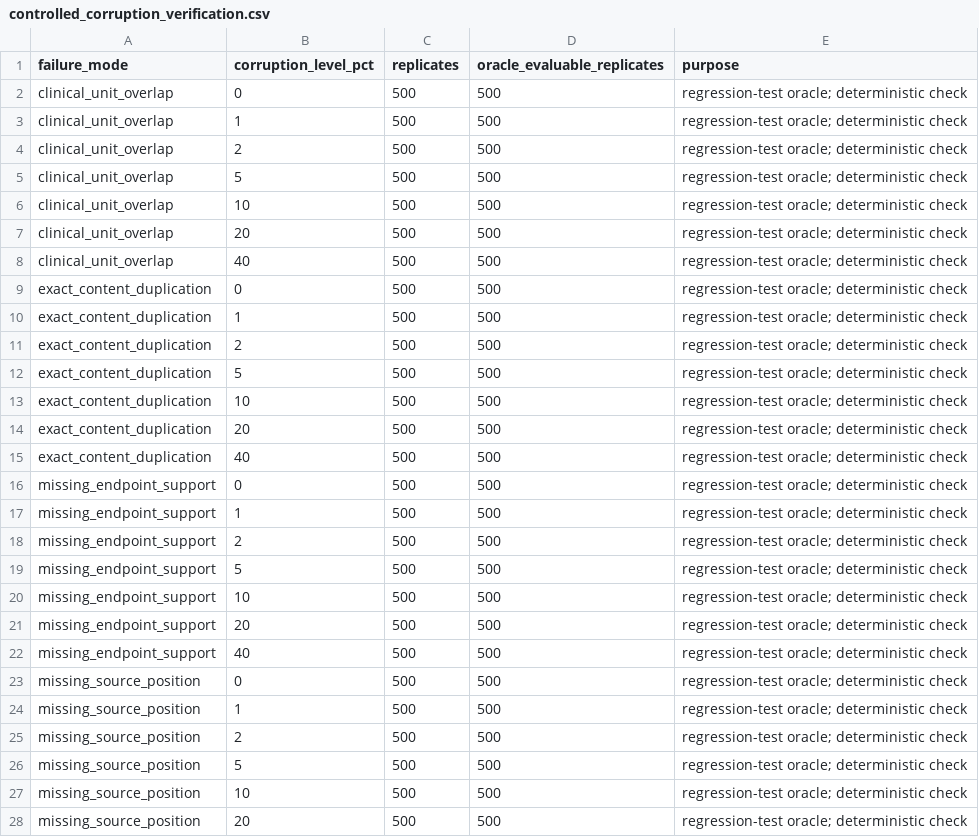
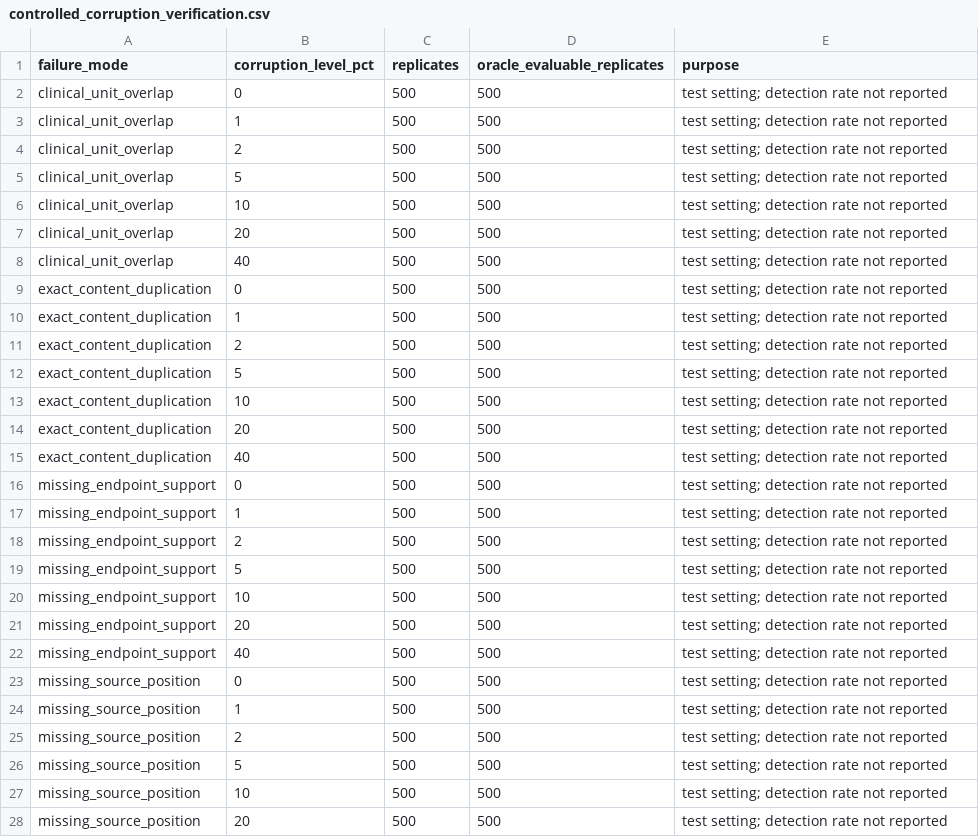
Before and after one commit to Allstar-med/auditable-evidence-boundaries, a CSV file: data/controlled_corruption_verification.csv, drawn as a sheet; only a part is shown; the diff covers the shown part only.

```diff
--- a/data/controlled_corruption_verification.csv
+++ b/data/controlled_corruption_verification.csv
@@ -1,28 +1,28 @@
 failure_mode,corruption_level_pct,replicates,oracle_evaluable_replicates,purpose
-clinical_unit_overlap,0,500,500,regression-test oracle; deterministic check
-clinical_unit_overlap,1,500,500,regression-test oracle; deterministic check
-clinical_unit_overlap,2,500,500,regression-test oracle; deterministic check
-clinical_unit_overlap,5,500,500,regression-test oracle; deterministic check
-clinical_unit_overlap,10,500,500,regression-test oracle; deterministic check
-clinical_unit_overlap,20,500,500,regression-test oracle; deterministic check
-clinical_unit_overlap,40,500,500,regression-test oracle; deterministic check
-exact_content_duplication,0,500,500,regression-test oracle; deterministic check
-exact_content_duplication,1,500,500,regression-test oracle; deterministic check
-exact_content_duplication,2,500,500,regression-test oracle; deterministic check
-exact_content_duplication,5,500,500,regression-test oracle; deterministic check
-exact_content_duplication,10,500,500,regression-test oracle; deterministic check
-exact_content_duplication,20,500,500,regression-test oracle; deterministic check
-exact_content_duplication,40,500,500,regression-test oracle; deterministic check
-missing_endpoint_support,0,500,500,regression-test oracle; deterministic check
-missing_endpoint_support,1,500,500,regression-test oracle; deterministic check
-missing_endpoint_support,2,500,500,regression-test oracle; deterministic check
-missing_endpoint_support,5,500,500,regression-test oracle; deterministic check
-missing_endpoint_support,10,500,500,regression-test oracle; deterministic check
-missing_endpoint_support,20,500,500,regression-test oracle; deterministic check
-missing_endpoint_support,40,500,500,regression-test oracle; deterministic check
-missing_source_position,0,500,500,regression-test oracle; deterministic check
-missing_source_position,1,500,500,regression-test oracle; deterministic check
-missing_source_position,2,500,500,regression-test oracle; deterministic check
-missing_source_position,5,500,500,regression-test oracle; deterministic check
-missing_source_position,10,500,500,regression-test oracle; deterministic check
-missing_source_position,20,500,500,regression-test oracle; deterministic check
+clinical_unit_overlap,0,500,500,test setting; detection rate not reported
+clinical_unit_overlap,1,500,500,test setting; detection rate not reported
+clinical_unit_overlap,2,500,500,test setting; detection rate not reported
+clinical_unit_overlap,5,500,500,test setting; detection rate not reported
+clinical_unit_overlap,10,500,500,test setting; detection rate not reported
+clinical_unit_overlap,20,500,500,test setting; detection rate not reported
+clinical_unit_overlap,40,500,500,test setting; detection rate not reported
+exact_content_duplication,0,500,500,test setting; detection rate not reported
+exact_content_duplication,1,500,500,test setting; detection rate not reported
+exact_content_duplication,2,500,500,test setting; detection rate not reported
+exact_content_duplication,5,500,500,test setting; detection rate not reported
+exact_content_duplication,10,500,500,test setting; detection rate not reported
+exact_content_duplication,20,500,500,test setting; detection rate not reported
+exact_content_duplication,40,500,500,test setting; detection rate not reported
+missing_endpoint_support,0,500,500,test setting; detection rate not reported
+missing_endpoint_support,1,500,500,test setting; detection rate not reported
+missing_endpoint_support,2,500,500,test setting; detection rate not reported
+missing_endpoint_support,5,500,500,test setting; detection rate not reported
+missing_endpoint_support,10,500,500,test setting; detection rate not reported
+missing_endpoint_support,20,500,500,test setting; detection rate not reported
+missing_endpoint_support,40,500,500,test setting; detection rate not reported
+missing_source_position,0,500,500,test setting; detection rate not reported
+missing_source_position,1,500,500,test setting; detection rate not reported
+missing_source_position,2,500,500,test setting; detection rate not reported
+missing_source_position,5,500,500,test setting; detection rate not reported
+missing_source_position,10,500,500,test setting; detection rate not reported
+missing_source_position,20,500,500,test setting; detection rate not reported
```
Also changed, not shown: 1 edited cell elsewhere in this file, data/cross_dataset_auditability.csv, data/near_duplicate_threshold_stress_test.csv, 11 other files.
